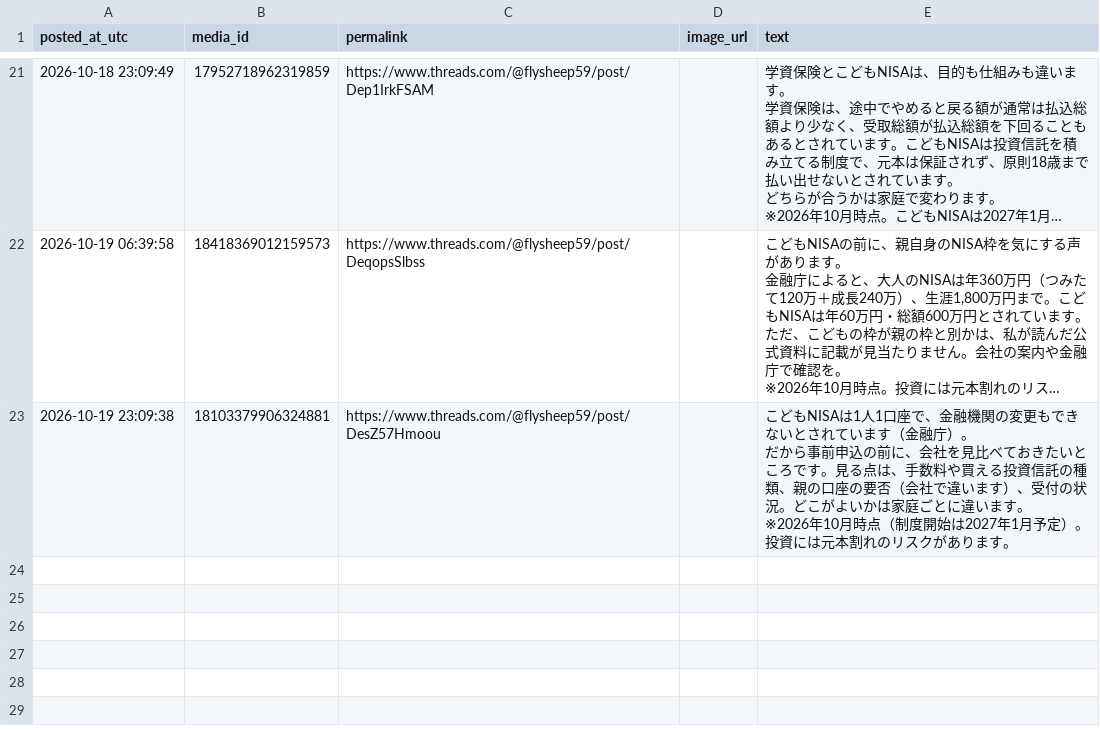
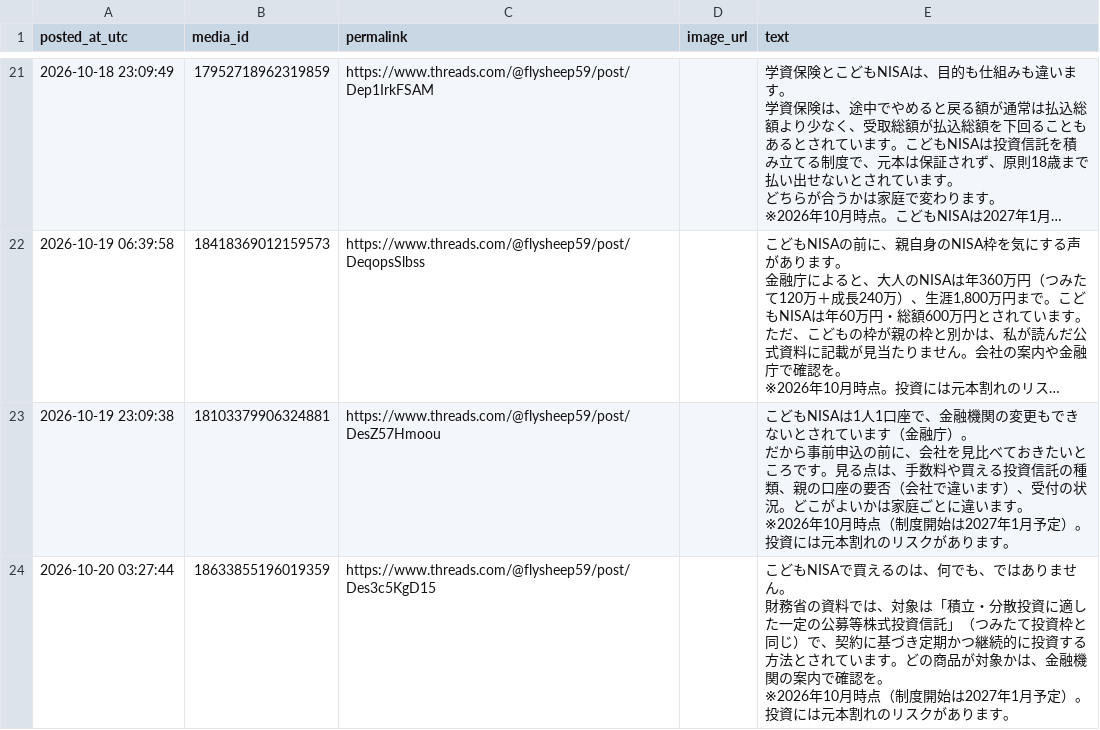
Before and after one commit to takochi92/afe, a CSV file: records/posts.csv, drawn as a sheet; only a part is shown, gaps mark what is left out; long unchanged cells end in …; ↵ is a line break in a cell; the diff names each change by its address in the sheet, - before the commit and + after, or states it on an @@ line.

```diff
--- a/records/posts.csv
+++ b/records/posts.csv
+row 24: 2026-10-20 03:27:44 | 18633855196019359 | https://www.threads.com/@flysheep59/post/Des3c5KgD15 |  | こどもNISAで買えるのは、何でも、ではありません。 ↵ 財務省の資料では、対象は「積立・分散投資に適した一定の公募等株式投資信託」（つみたて投資枠と同じ）で、契約に基づき定期かつ継続的に投資する方法とされています。どの商品が対象かは、金融機関の案内で確認を。 ↵ ※2026年10月時点（制度開始は2027年1月予定）。投資には元本割れのリスクがあります。
```
Also changed, not shown: 4 other files.
